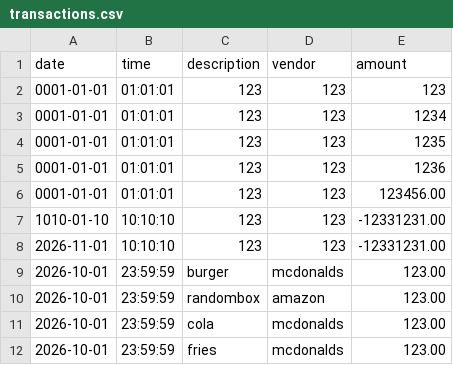
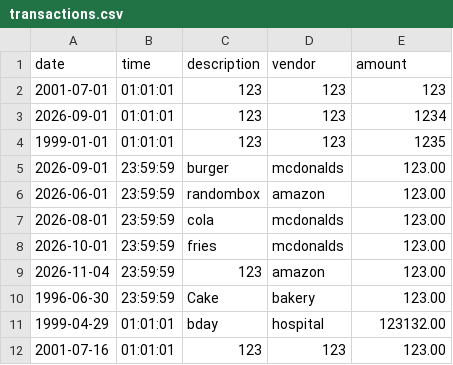
Before and after one commit to markoCSx/capstone-1, a CSV file: src/main/resources/transactions.csv, drawn as a sheet.

```diff
--- a/src/main/resources/transactions.csv
+++ b/src/main/resources/transactions.csv
@@ -1,12 +1,12 @@
 date       |time       |description|vendor     |amount
-0001-01-01 |01:01:01   |123        |123        |123
-0001-01-01 |01:01:01   |123        |123        |1234
-0001-01-01 |01:01:01   |123        |123        |1235
-0001-01-01 |01:01:01   |123        |123        |1236
-0001-01-01 |01:01:01   |123        |123        |123456.00
-1010-01-10 |10:10:10   |123        |123        |-12331231.00
-2026-11-01 |10:10:10   |123        |123        |-12331231.00
-2026-10-01 |23:59:59   |burger     |mcdonalds  |123.00
-2026-10-01 |23:59:59   |randombox  |amazon     |123.00
-2026-10-01 |23:59:59   |cola       |mcdonalds  |123.00
+2001-07-01 |01:01:01   |123        |123        |123
+2026-09-01 |01:01:01   |123        |123        |1234
+1999-01-01 |01:01:01   |123        |123        |1235
+2026-09-01 |23:59:59   |burger     |mcdonalds  |123.00
+2026-06-01 |23:59:59   |randombox  |amazon     |123.00
+2026-08-01 |23:59:59   |cola       |mcdonalds  |123.00
 2026-10-01 |23:59:59   |fries      |mcdonalds  |123.00
+2026-11-04 |23:59:59   |123        |amazon     |123.00
+1996-06-30 |23:59:59   |Cake       |bakery     |123.00
+1999-04-29 |01:01:01   |bday       |hospital   |123132.00
+2001-07-16 |01:01:01   |123        |123        |123.00
```
Also changed, not shown: 1 other file.
